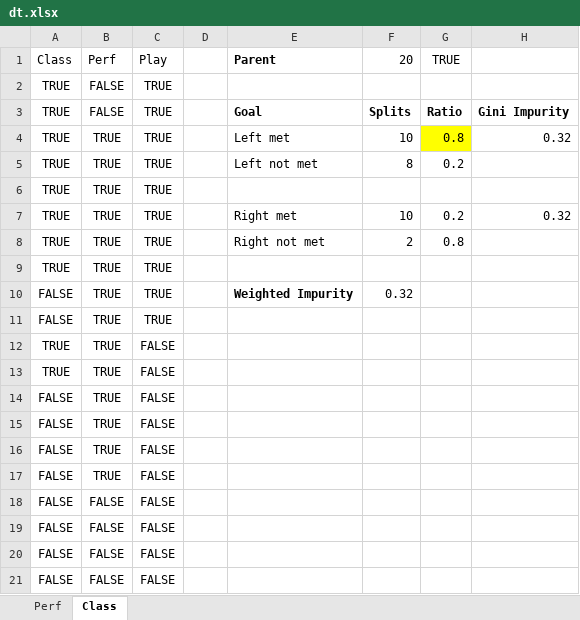
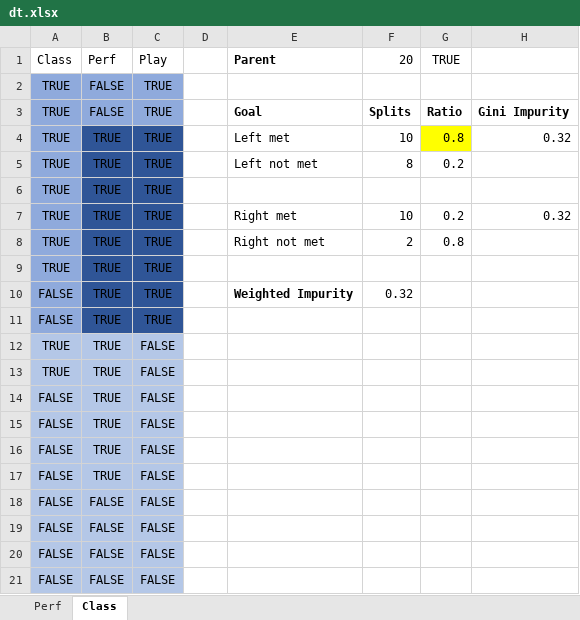
Before and after one commit to objeck/objeck-lang, an Excel workbook: programs/frameworks/neural/data/dt.xlsx, sheet Class, drawn as a sheet; values as stored, in another font and other column widths than the file's, no borders; the diff names each change by its address in the sheet, - before the commit and + after, or states it on an @@ line.

```diff
--- a/programs/frameworks/neural/data/dt.xlsx (sheet Class)
+++ b/programs/frameworks/neural/data/dt.xlsx (sheet Class)
-A2:C3 fill: none
+A2:C3 fill: #8FAADC
-A4:A11 fill: none
+A4:A11 fill: #8FAADC
-B4:C11 fill: none
+B4:C11 fill: #2F5597
-A12:C21 fill: none
+A12:C21 fill: #B4C7E7
```
Also changed, not shown: 1 other file.
